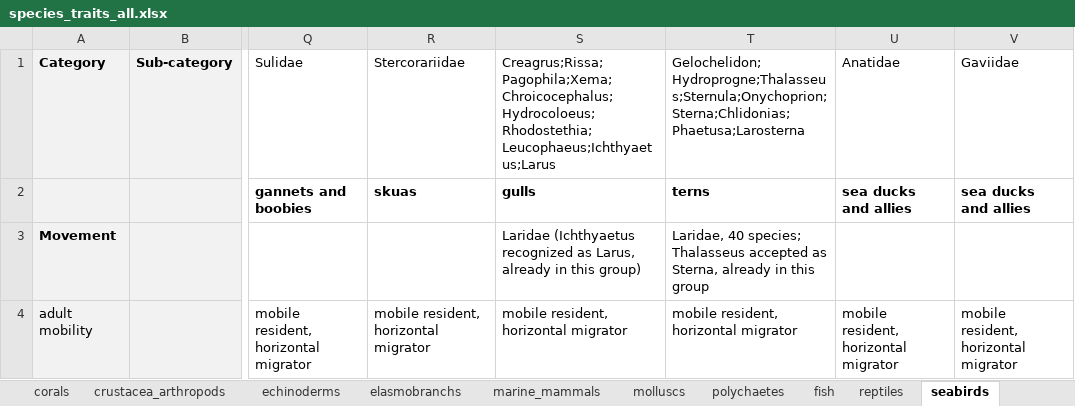
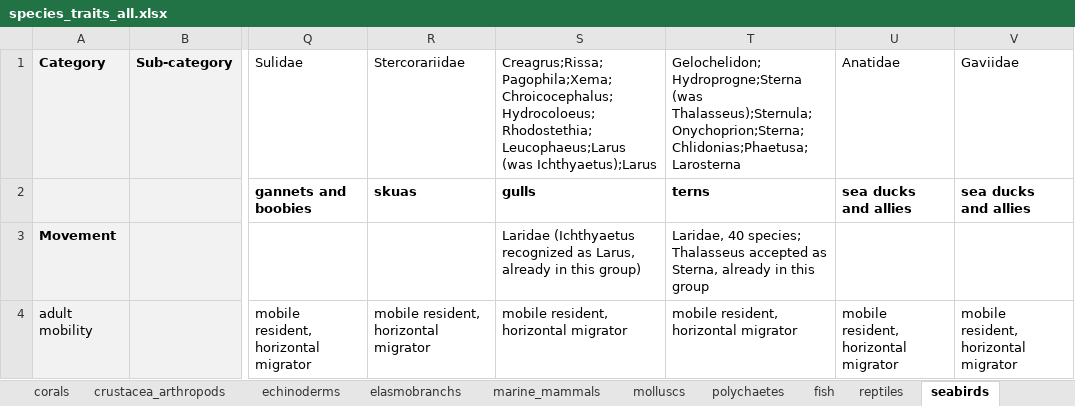
Before and after one commit to mapping-marine-spp-vuln/spp_vuln_framework, an Excel workbook: _raw_data/xlsx/species_traits_all.xlsx, sheet seabirds, drawn as a sheet; only a part is shown, gaps mark what is left out; values as stored, in another font and other column widths than the file's, no borders; the diff names each change by its address in the sheet, - before the commit and + after, or states it on an @@ line.

```diff
--- a/_raw_data/xlsx/species_traits_all.xlsx (sheet seabirds)
+++ b/_raw_data/xlsx/species_traits_all.xlsx (sheet seabirds)
-S1: Creagrus;Rissa;Pagophila;Xema;Chroicocephalus;Hydrocoloeus;Rhodostethia;Leucophaeus;Ichthyaetus;Larus
+S1: Creagrus;Rissa;Pagophila;Xema;Chroicocephalus;Hydrocoloeus;Rhodostethia;Leucophaeus;Larus (was Ichthyaetus);Larus
-T1: Gelochelidon;Hydroprogne;Thalasseus;Sternula;Onychoprion;Sterna;Chlidonias;Phaetusa;Larosterna
+T1: Gelochelidon;Hydroprogne;Sterna (was Thalasseus);Sternula;Onychoprion;Sterna;Chlidonias;Phaetusa;Larosterna
```
Also changed, not shown: sheet elasmobranchs, sheet cephalopods.
